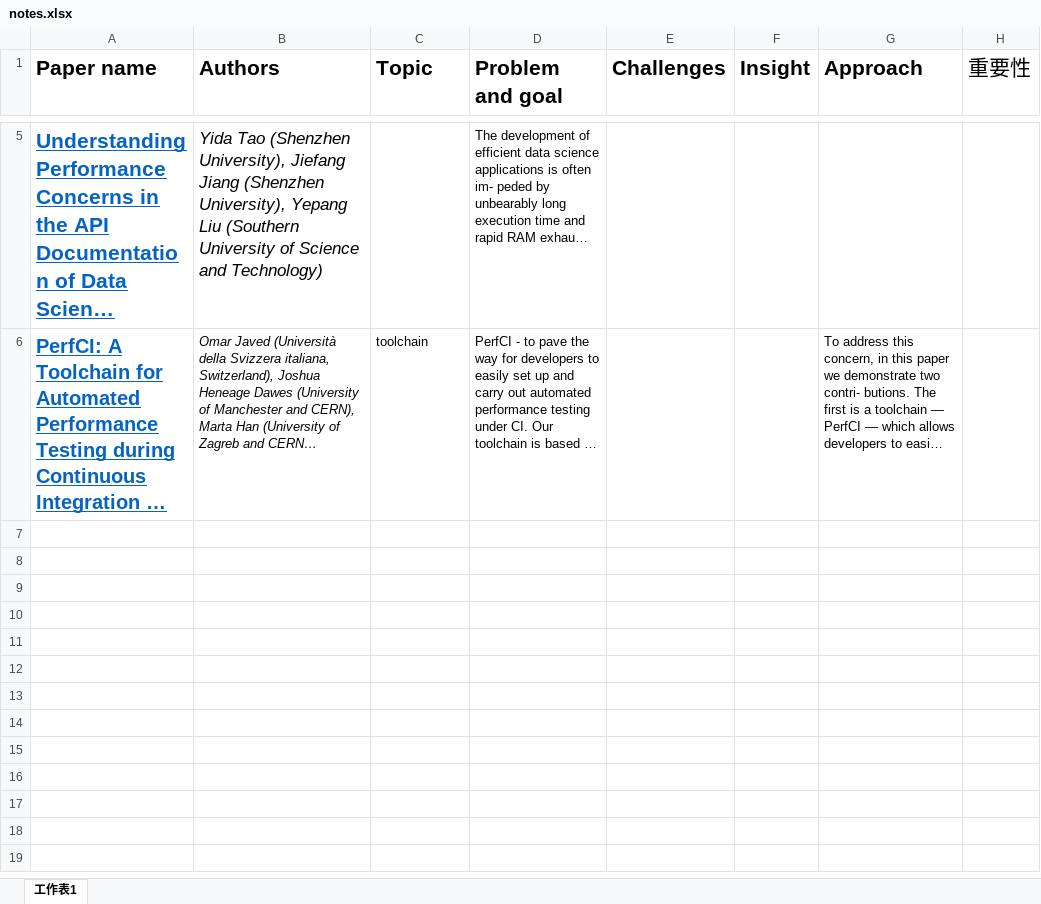
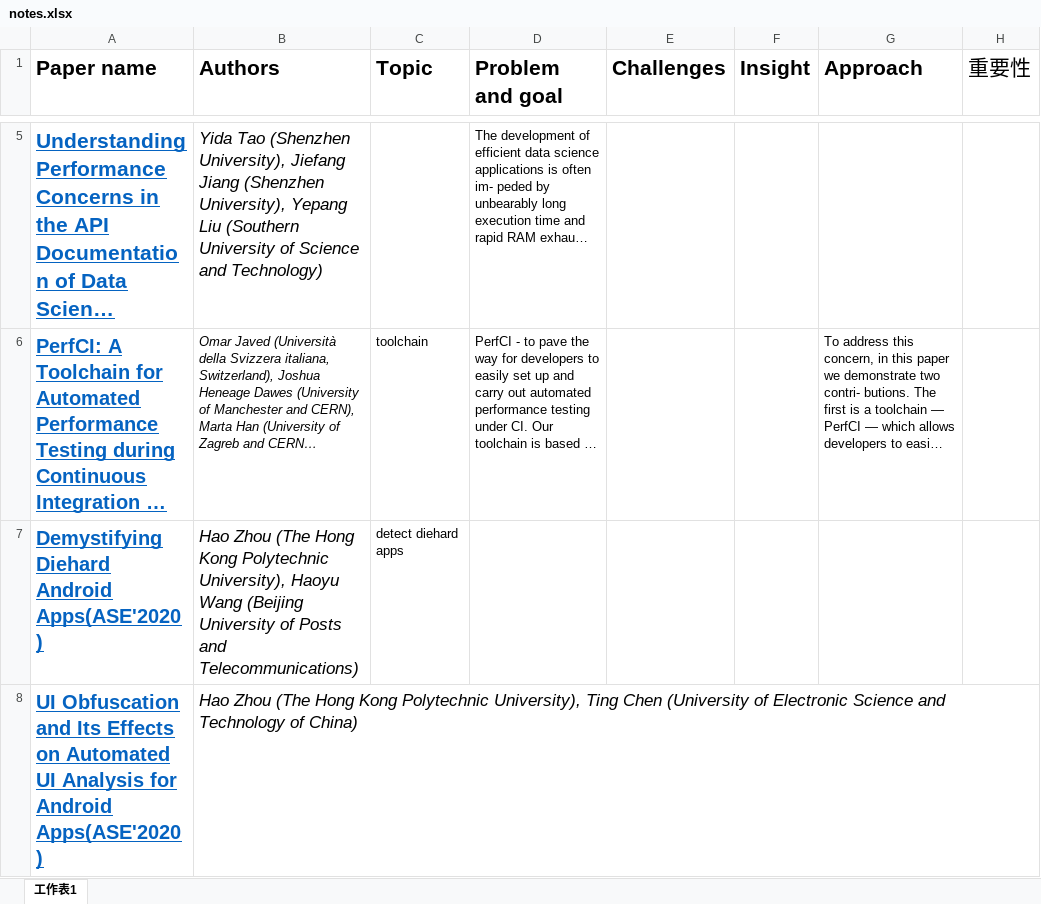
Before and after one commit to struggggle/SignIn, an Excel workbook: notes/notes.xlsx, sheet 工作表1, drawn as a sheet; only a part is shown, gaps mark what is left out; long unchanged cells end in …; values as stored, in another font and other column widths than the file's, no borders; the diff covers the shown part only; the diff names each change by its address in the sheet, - before the commit and + after, or states it on an @@ line.

```diff
--- a/notes/notes.xlsx (sheet 工作表1)
+++ b/notes/notes.xlsx (sheet 工作表1)
+row 7: Demystifying Diehard Android Apps(ASE'2020) | Hao Zhou (The Hong Kong Polytechnic University), Haoyu Wang (Beijing University of Posts and Telecommunications) | detect diehard apps
+row 8: UI Obfuscation and Its Effects on Automated UI Analysis for Android Apps(ASE'2020) | Hao Zhou (The Hong Kong Polytechnic University), Ting Chen (University of Electronic Science and Technology of China)
```
Also changed, not shown: 1 added row elsewhere in this sheet, 2 other files.
